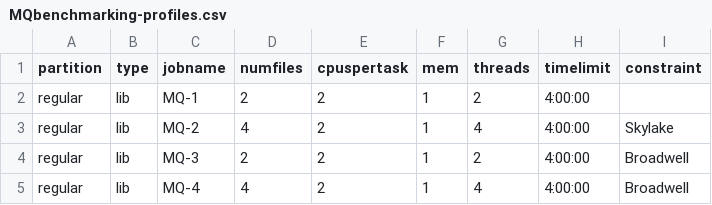
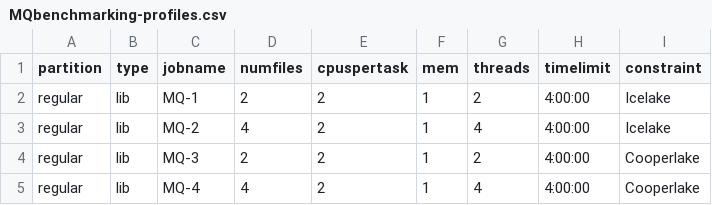
Before and after one commit to WEHI-ResearchComputing/ToolParametriser, a CSV file: examples/MQbenchmarking-profiles.csv, drawn as a sheet.

```diff
--- a/examples/MQbenchmarking-profiles.csv
+++ b/examples/MQbenchmarking-profiles.csv
@@ -1,5 +1,5 @@
 partition,type,jobname,numfiles,cpuspertask,mem,threads,timelimit,constraint
-regular,lib,MQ-1,2,2,1,2,4:00:00,
-regular,lib,MQ-2,4,2,1,4,4:00:00,Skylake
-regular,lib,MQ-3,2,2,1,2,4:00:00,Broadwell
-regular,lib,MQ-4,4,2,1,4,4:00:00,Broadwell
+regular,lib,MQ-1,2,2,1,2,4:00:00,Icelake
+regular,lib,MQ-2,4,2,1,4,4:00:00,Icelake
+regular,lib,MQ-3,2,2,1,2,4:00:00,Cooperlake
+regular,lib,MQ-4,4,2,1,4,4:00:00,Cooperlake
```
Also changed, not shown: 1 other file.
